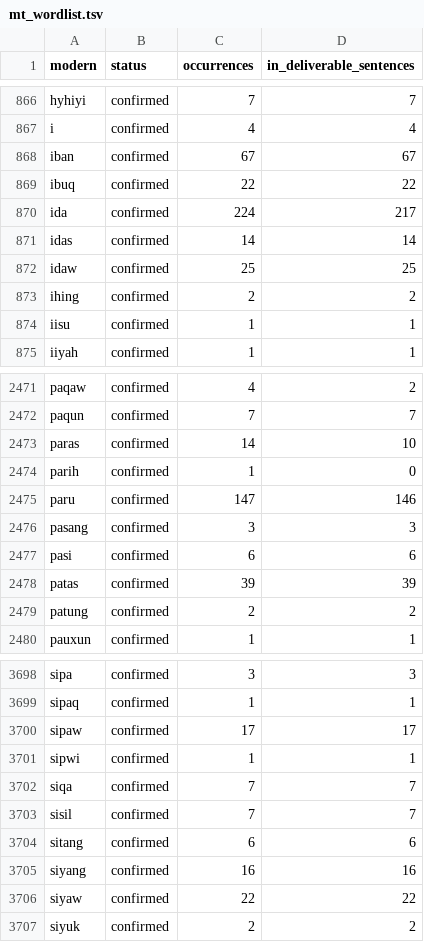
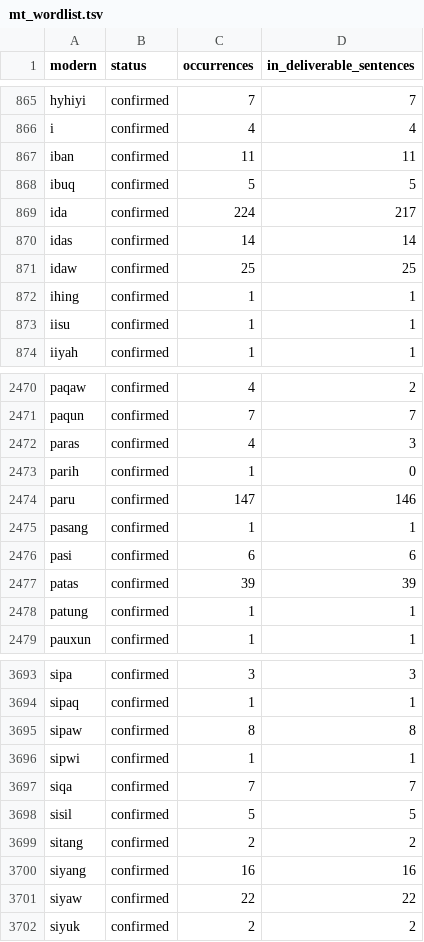
Before and after one commit to shidailun/taroko-pecoraro, a TSV file: exports/mt_wordlist.tsv, drawn as a sheet; only a part is shown, gaps mark what is left out; the diff covers the shown part only.

```diff
--- a/exports/mt_wordlist.tsv
+++ b/exports/mt_wordlist.tsv
@@ -867,4 +866,4 @@ hyhiyi	confirmed	7	7
 i	confirmed	4	4
-iban	confirmed	67	67
-ibuq	confirmed	22	22
+iban	confirmed	11	11
+ibuq	confirmed	5	5
 ida	confirmed	224	217
@@ -872,3 +871,3 @@ idas	confirmed	14	14
 idaw	confirmed	25	25
-ihing	confirmed	2	2
+ihing	confirmed	1	1
 iisu	confirmed	1	1
@@ -2472,9 +2471,9 @@ paqaw	confirmed	4	2
 paqun	confirmed	7	7
-paras	confirmed	14	10
+paras	confirmed	4	3
 parih	confirmed	1	0
 paru	confirmed	147	146
-pasang	confirmed	3	3
+pasang	confirmed	1	1
 pasi	confirmed	6	6
 patas	confirmed	39	39
-patung	confirmed	2	2
+patung	confirmed	1	1
 pauxun	confirmed	1	1
@@ -3699,7 +3694,7 @@ sipa	confirmed	3	3
 sipaq	confirmed	1	1
-sipaw	confirmed	17	17
+sipaw	confirmed	8	8
 sipwi	confirmed	1	1
 siqa	confirmed	7	7
-sisil	confirmed	7	7
-sitang	confirmed	6	6
+sisil	confirmed	5	5
+sitang	confirmed	2	2
 siyang	confirmed	16	16
```
Also changed, not shown: 7 removed rows and 139 edited cells elsewhere in this file, 12 other files.
